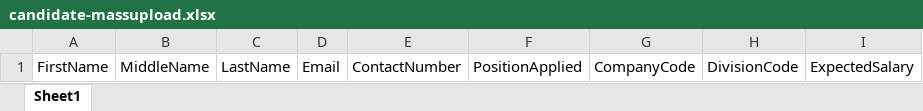
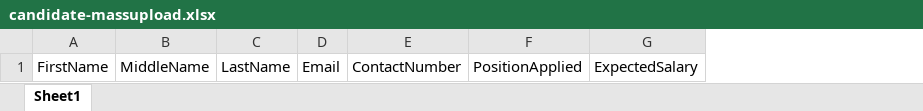
Before and after one commit to relaude/joboffer, an Excel workbook: JobOfferSolution/JO.BlazorApp/wwwroot/template/candidate-massupload.xlsx, sheet Sheet1, drawn as a sheet; values as stored, in another font and other column widths than the file's, no borders; the diff names each change by its address in the sheet, - before the commit and + after, or states it on an @@ line.

```diff
--- a/JobOfferSolution/JO.BlazorApp/wwwroot/template/candidate-massupload.xlsx (sheet Sheet1)
+++ b/JobOfferSolution/JO.BlazorApp/wwwroot/template/candidate-massupload.xlsx (sheet Sheet1)
-column G, row 1: CompanyCode
-column H, row 1: DivisionCode
```
Also changed, not shown: Documents/candidate-massupload-filled.xlsx, 2 other files.
